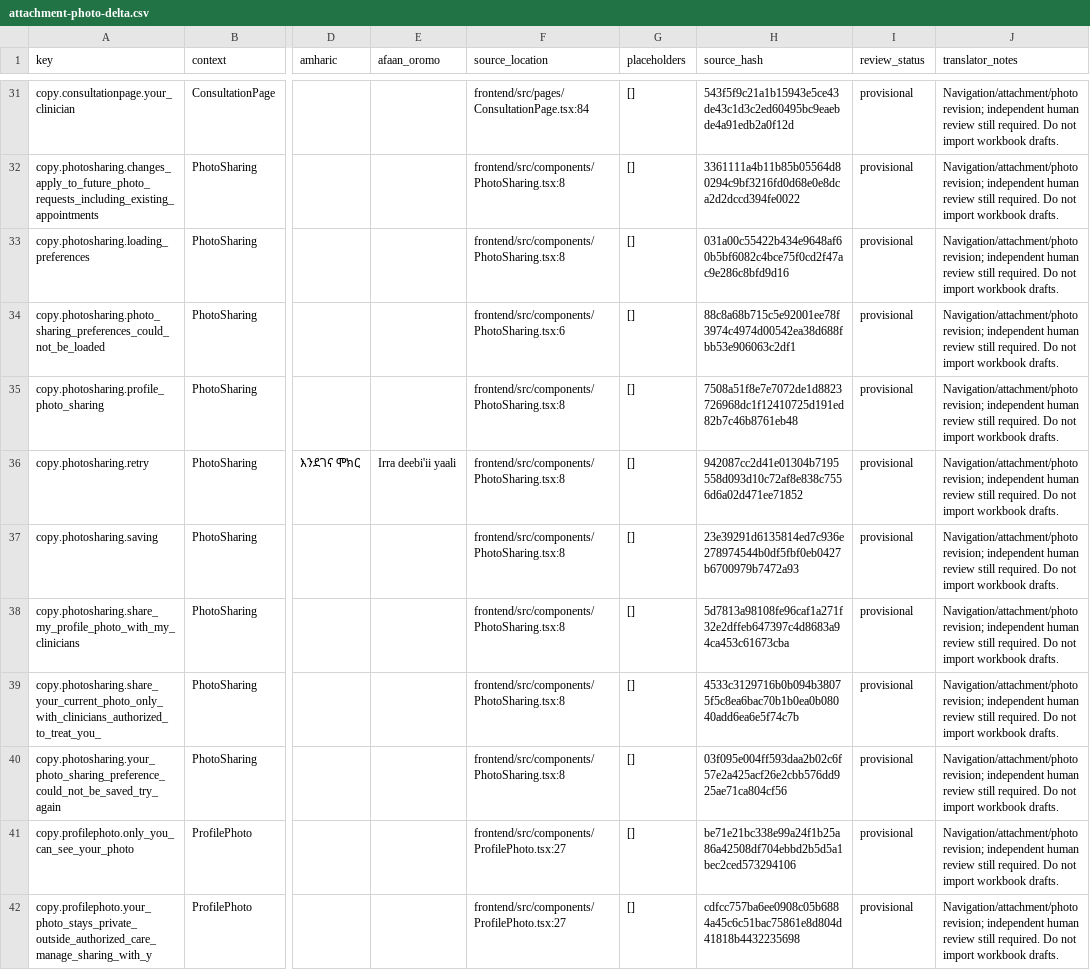
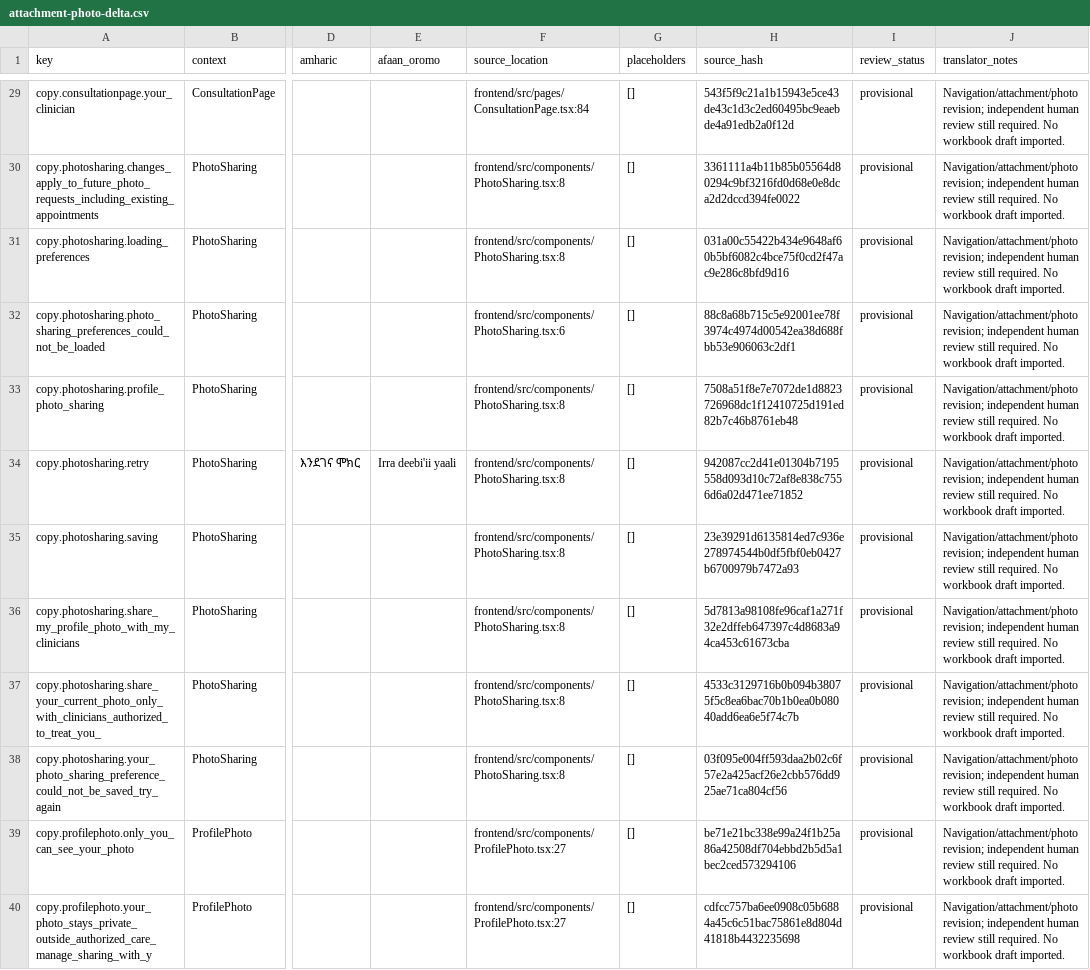
Before and after one commit to natnaelTi/tele-tena, a CSV file: localization/attachment-photo-delta.csv, drawn as a sheet; only a part is shown, gaps mark what is left out; addresses are those after the commit; the diff covers the shown part only; the diff names each change by its address in the sheet, - before the commit and + after, or states it on an @@ line.

```diff
--- a/localization/attachment-photo-delta.csv
+++ b/localization/attachment-photo-delta.csv
-J29:J40 (translator_notes): …still required. Do not import workbook drafts.
+J29:J40 (translator_notes): …still required. No workbook draft imported.
```
Also changed, not shown: 1 added row, 3 removed rows and 26 edited cells elsewhere in this file, 9 other files.
